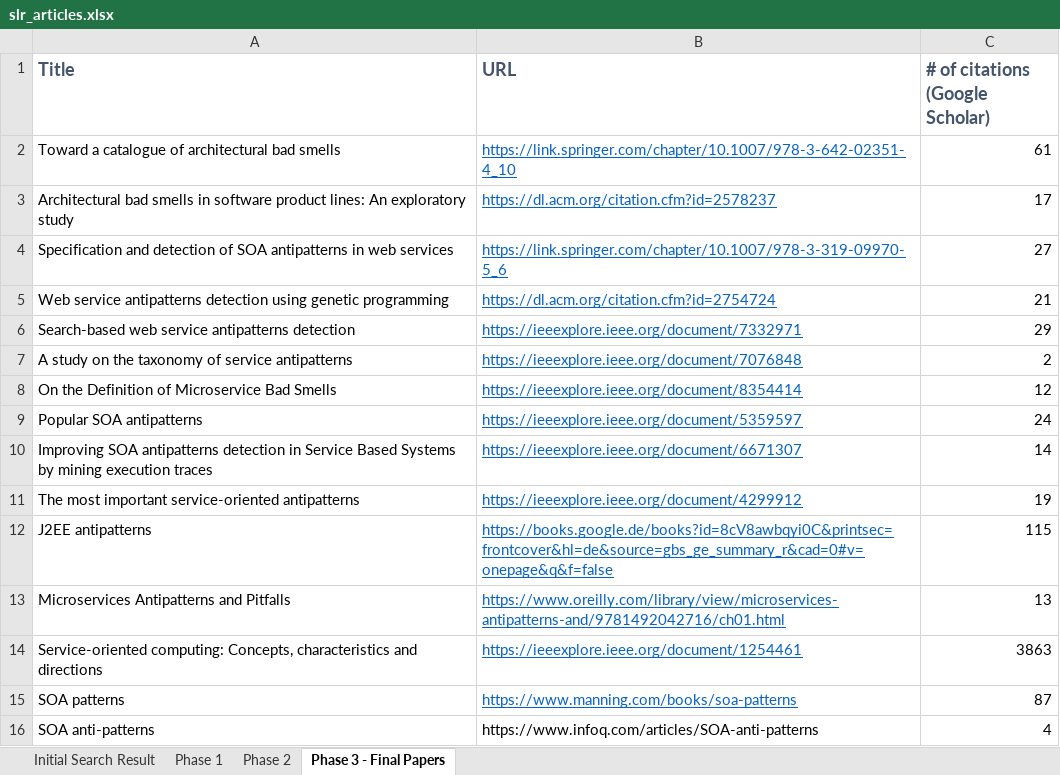
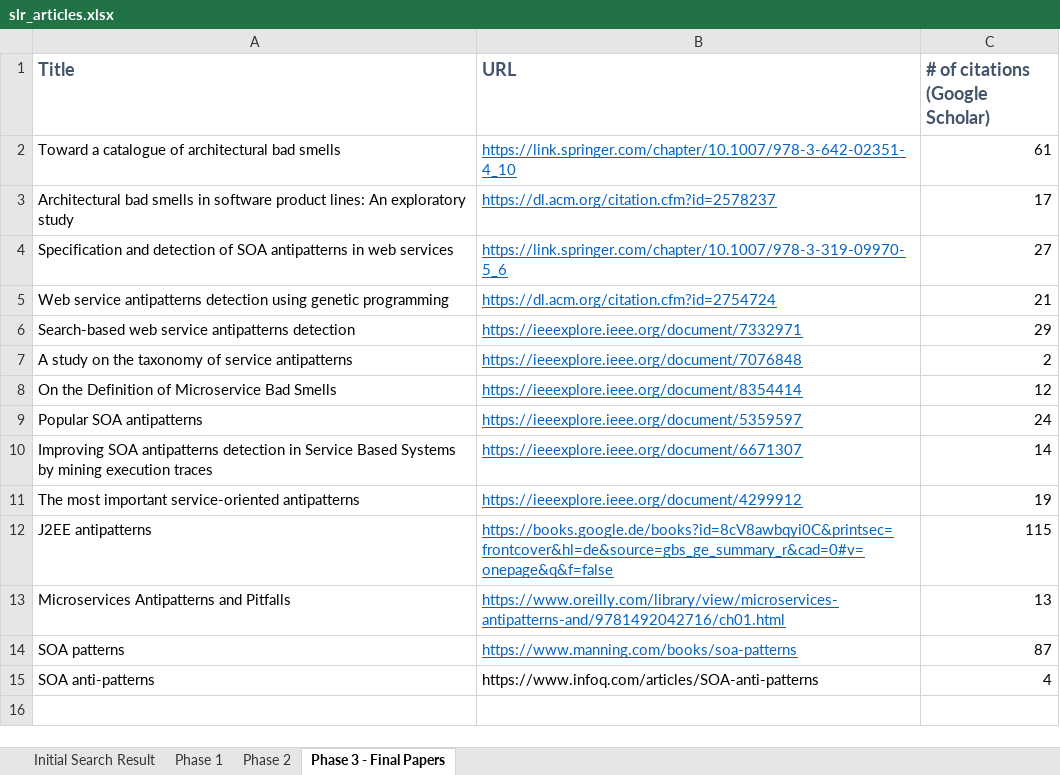
Before and after one commit to xJREB/service-based-antipatterns, an Excel workbook: slr/slr_articles.xlsx, sheet Phase 3 - Final Papers, drawn as a sheet; values as stored, in another font and other column widths than the file's, no borders; the diff names each change by its address in the sheet, - before the commit and + after, or states it on an @@ line.

Commit message:
fix xlsx file (#119)

```diff
--- a/slr/slr_articles.xlsx (sheet Phase 3 - Final Papers)
+++ b/slr/slr_articles.xlsx (sheet Phase 3 - Final Papers)
-row 14: Service-oriented computing: Concepts, characteristics and directions | https://ieeexplore.ieee.org/document/1254461 | 3863
```
